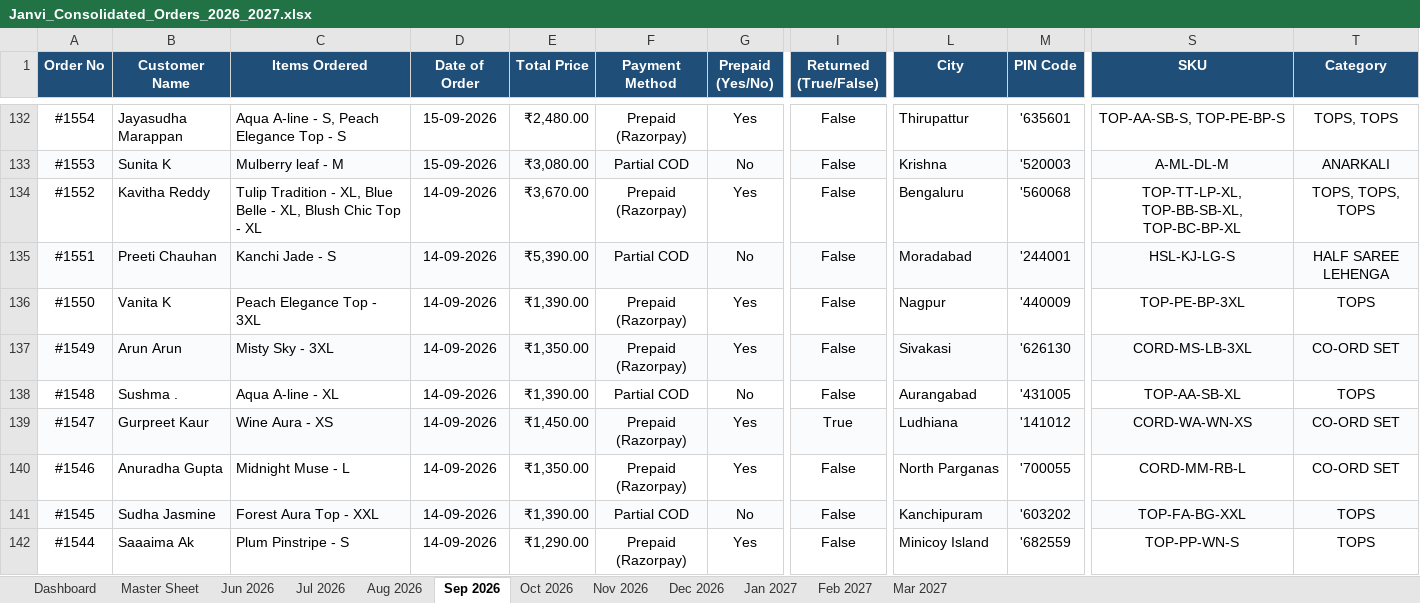
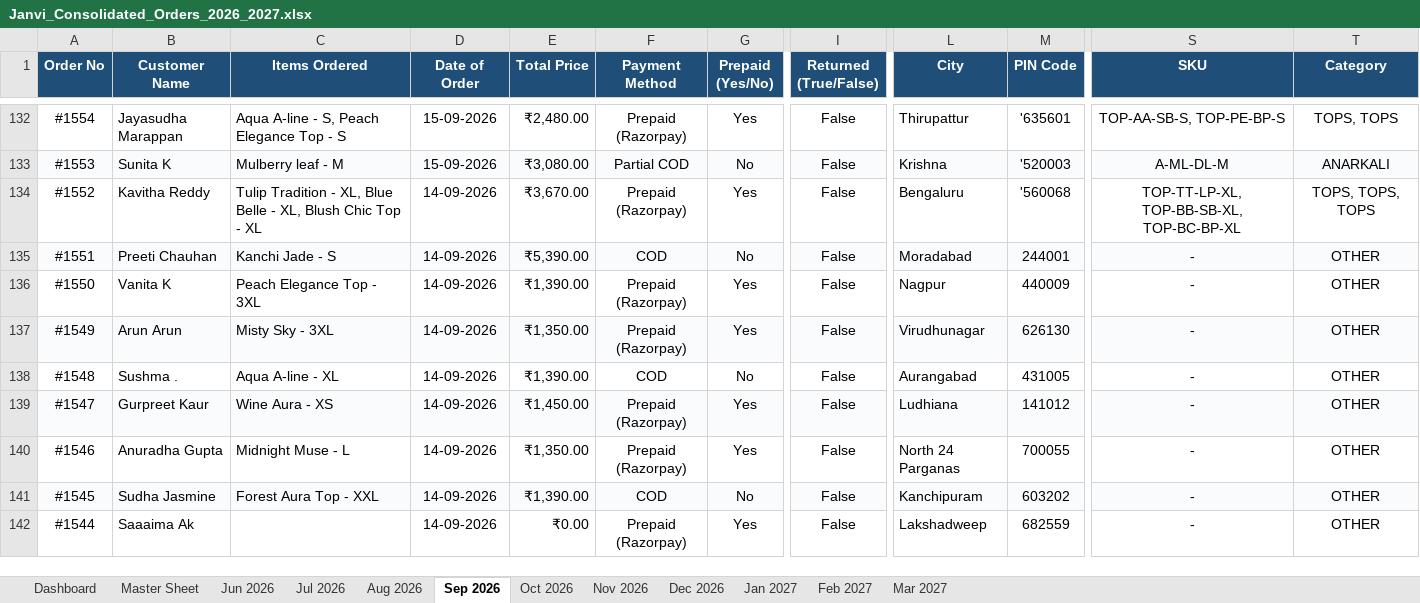
Before and after one commit to nrm-web/JANVI-AIKA-Website-Orders, an Excel workbook: Janvi_Consolidated_Orders_2026_2027.xlsx, sheet Sep 2026, drawn as a sheet; only a part is shown, gaps mark what is left out; values as stored, in another font and other column widths than the file's, no borders; the diff covers the shown part only; the diff names each change by its address in the sheet, - before the commit and + after, or states it on an @@ line.

Commit message:
Auto-update consolidated order data and 4see Magic Dashboard Master file

```diff
--- a/Janvi_Consolidated_Orders_2026_2027.xlsx (sheet Sep 2026)
+++ b/Janvi_Consolidated_Orders_2026_2027.xlsx (sheet Sep 2026)
-F135 (Payment Method): Partial COD
+F135 (Payment Method): COD
-M135 (PIN Code): '244001
+M135 (PIN Code): 244001
-S135 (SKU): HSL-KJ-LG-S
+S135 (SKU): -
-T135 (Category): HALF SAREE LEHENGA
+T135 (Category): OTHER
-M136 (PIN Code): '440009
+M136 (PIN Code): 440009
-S136 (SKU): TOP-PE-BP-3XL
+S136 (SKU): -
-T136 (Category): TOPS
+T136 (Category): OTHER
-L137 (City): Sivakasi
+L137 (City): Virudhunagar
-M137 (PIN Code): '626130
+M137 (PIN Code): 626130
-S137 (SKU): CORD-MS-LB-3XL
+S137 (SKU): -
-T137 (Category): CO-ORD SET
+T137 (Category): OTHER
-F138 (Payment Method): Partial COD
+F138 (Payment Method): COD
-M138 (PIN Code): '431005
+M138 (PIN Code): 431005
-S138 (SKU): TOP-AA-SB-XL
+S138 (SKU): -
-T138 (Category): TOPS
+T138 (Category): OTHER
-I139 (Returned (True/False)): True
+I139 (Returned (True/False)): False
-M139 (PIN Code): '141012
+M139 (PIN Code): 141012
-S139 (SKU): CORD-WA-WN-XS
+S139 (SKU): -
-T139:T140 (Category): CO-ORD SET
+T139:T140 (Category): OTHER
-L140 (City): North Parganas
+L140 (City): North 24 Parganas
-M140 (PIN Code): '700055
+M140 (PIN Code): 700055
-S140 (SKU): CORD-MM-RB-L
+S140 (SKU): -
-F141 (Payment Method): Partial COD
+F141 (Payment Method): COD
-M141 (PIN Code): '603202
+M141 (PIN Code): 603202
-S141 (SKU): TOP-FA-BG-XXL
+S141 (SKU): -
-T141:T142 (Category): TOPS
+T141:T142 (Category): OTHER
-C142 (Items Ordered): Plum Pinstripe - S
+C142 (Items Ordered): (empty)
-E142 (Total Price): ₹1,290.00
+E142 (Total Price): ₹0.00
-L142 (City): Minicoy Island
+L142 (City): Lakshadweep
-M142 (PIN Code): '682559
+M142 (PIN Code): 682559
-S142 (SKU): TOP-PP-WN-S
+S142 (SKU): -
```
Also changed, not shown: 46 edited cells elsewhere in this sheet, sheet Master Sheet, sheet Oct 2026, sheet Dashboard, Janvi_4see_Magic_Dashboard_Master.xlsx, 1 other file.
